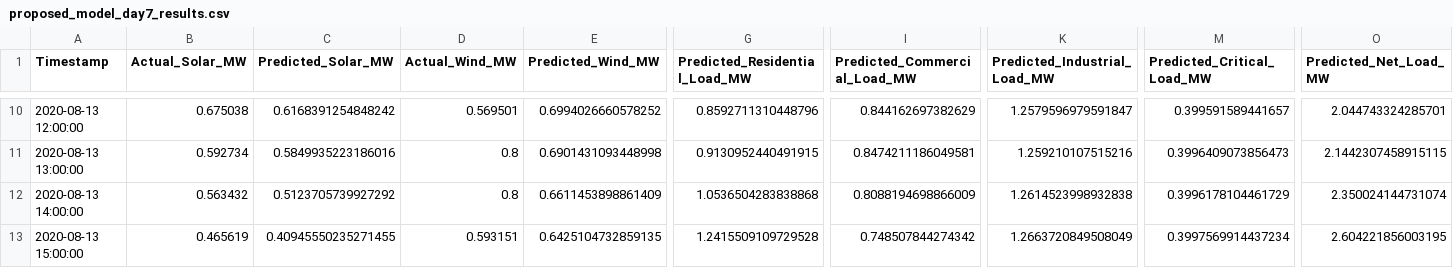
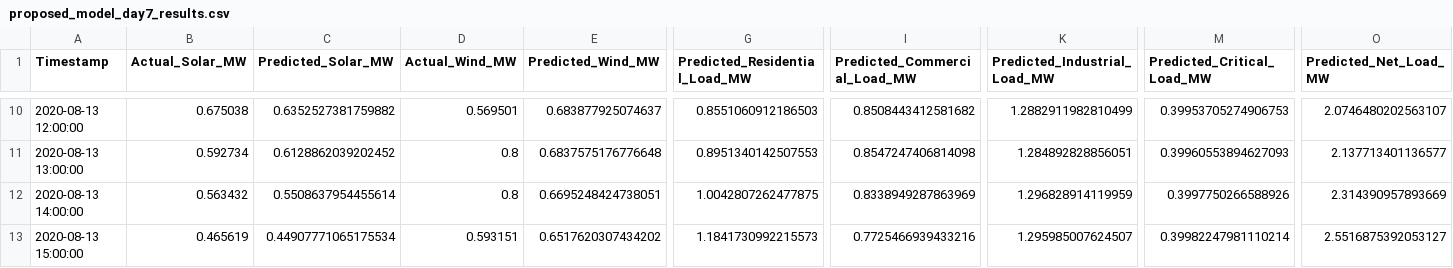
Before and after one commit to AmarjithTK/finalyear-project-rev2, a CSV file: final_year_rev4/proposed_model_results/proposed_model_day7_results.csv, drawn as a sheet; only a part is shown, gaps mark what is left out; the diff covers the shown part only; the diff names each change by its address in the sheet, - before the commit and + after, or states it on an @@ line.

```diff
--- a/final_year_rev4/proposed_model_results/proposed_model_day7_results.csv
+++ b/final_year_rev4/proposed_model_results/proposed_model_day7_results.csv
-C10 (Predicted_Solar_MW): 0.6168391254848242
+C10 (Predicted_Solar_MW): 0.6352527381759882
-E10 (Predicted_Wind_MW): 0.6994026660578252
+E10 (Predicted_Wind_MW): 0.683877925074637
-G10 (Predicted_Residential_Load_MW): 0.8592711310448796
+G10 (Predicted_Residential_Load_MW): 0.8551060912186503
-I10 (Predicted_Commercial_Load_MW): 0.844162697382629
+I10 (Predicted_Commercial_Load_MW): 0.8508443412581682
-K10 (Predicted_Industrial_Load_MW): 1.2579596979591847
+K10 (Predicted_Industrial_Load_MW): 1.2882911982810499
-M10 (Predicted_Critical_Load_MW): 0.399591589441657
+M10 (Predicted_Critical_Load_MW): 0.39953705274906753
-O10 (Predicted_Net_Load_MW): 2.044743324285701
+O10 (Predicted_Net_Load_MW): 2.0746480202563107
-C11 (Predicted_Solar_MW): 0.5849935223186016
+C11 (Predicted_Solar_MW): 0.6128862039202452
-E11 (Predicted_Wind_MW): 0.6901431093448998
+E11 (Predicted_Wind_MW): 0.6837575176776648
-G11 (Predicted_Residential_Load_MW): 0.9130952440491915
+G11 (Predicted_Residential_Load_MW): 0.8951340142507553
-I11 (Predicted_Commercial_Load_MW): 0.8474211186049581
+I11 (Predicted_Commercial_Load_MW): 0.8547247406814098
-K11 (Predicted_Industrial_Load_MW): 1.259210107515216
+K11 (Predicted_Industrial_Load_MW): 1.284892828856051
-M11 (Predicted_Critical_Load_MW): 0.3996409073856473
+M11 (Predicted_Critical_Load_MW): 0.39960553894627093
-O11 (Predicted_Net_Load_MW): 2.1442307458915115
+O11 (Predicted_Net_Load_MW): 2.137713401136577
-C12 (Predicted_Solar_MW): 0.5123705739927292
+C12 (Predicted_Solar_MW): 0.5508637954455614
-E12 (Predicted_Wind_MW): 0.6611453898861409
+E12 (Predicted_Wind_MW): 0.6695248424738051
-G12 (Predicted_Residential_Load_MW): 1.0536504283838868
+G12 (Predicted_Residential_Load_MW): 1.0042807262477875
-I12 (Predicted_Commercial_Load_MW): 0.8088194698866009
+I12 (Predicted_Commercial_Load_MW): 0.8338949287863969
-K12 (Predicted_Industrial_Load_MW): 1.2614523998932838
+K12 (Predicted_Industrial_Load_MW): 1.296828914119959
-M12 (Predicted_Critical_Load_MW): 0.3996178104461729
+M12 (Predicted_Critical_Load_MW): 0.3997750266588926
-O12 (Predicted_Net_Load_MW): 2.350024144731074
+O12 (Predicted_Net_Load_MW): 2.314390957893669
-C13 (Predicted_Solar_MW): 0.40945550235271455
+C13 (Predicted_Solar_MW): 0.44907771065175534
-E13 (Predicted_Wind_MW): 0.6425104732859135
+E13 (Predicted_Wind_MW): 0.6517620307434202
-G13 (Predicted_Residential_Load_MW): 1.2415509109729528
+G13 (Predicted_Residential_Load_MW): 1.1841730992215573
-I13 (Predicted_Commercial_Load_MW): 0.748507844274342
+I13 (Predicted_Commercial_Load_MW): 0.7725466939433216
-K13 (Predicted_Industrial_Load_MW): 1.2663720849508049
+K13 (Predicted_Industrial_Load_MW): 1.295985007624507
-M13 (Predicted_Critical_Load_MW): 0.3997569914437234
+M13 (Predicted_Critical_Load_MW): 0.39982247981110214
-O13 (Predicted_Net_Load_MW): 2.604221856003195
+O13 (Predicted_Net_Load_MW): 2.5516875392053127
```
Also changed, not shown: 140 edited cells elsewhere in this file, final_year_rev4/proposed_model_results/predicted_loadflow_results.csv, final_year_rev4/proposed_model_results/predicted_results.csv, 8 other files.
